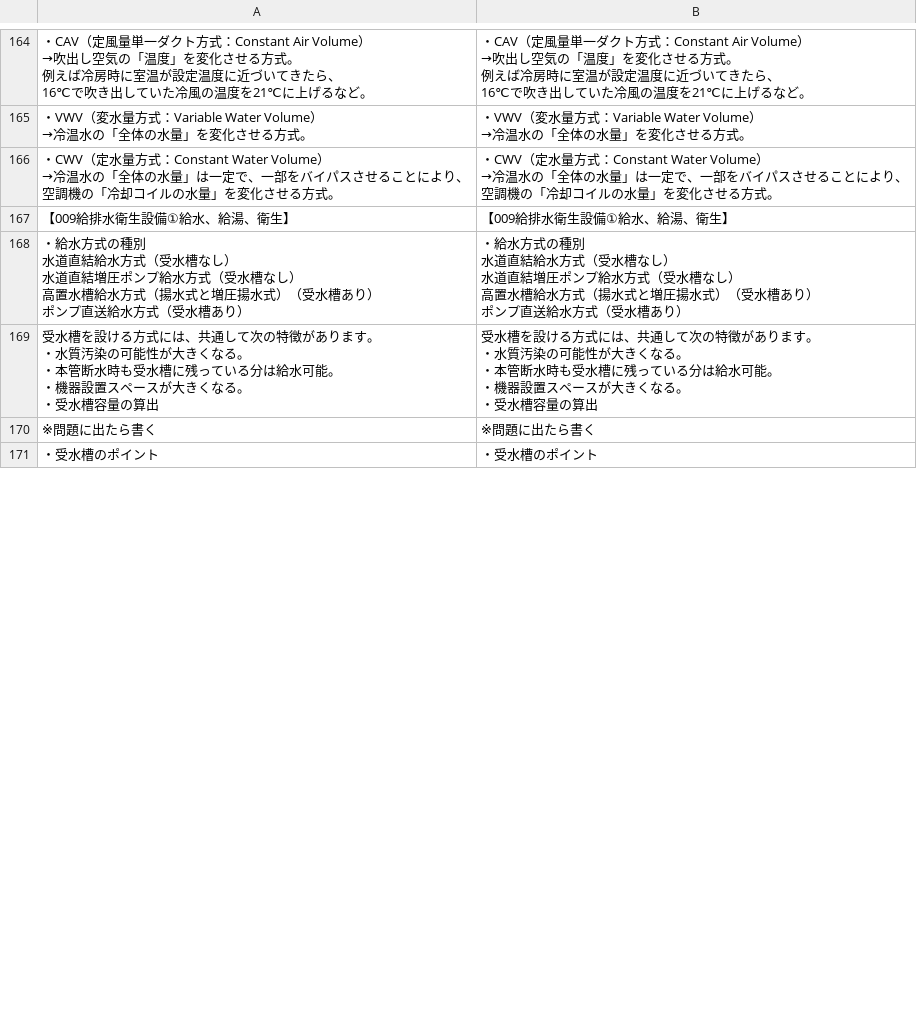
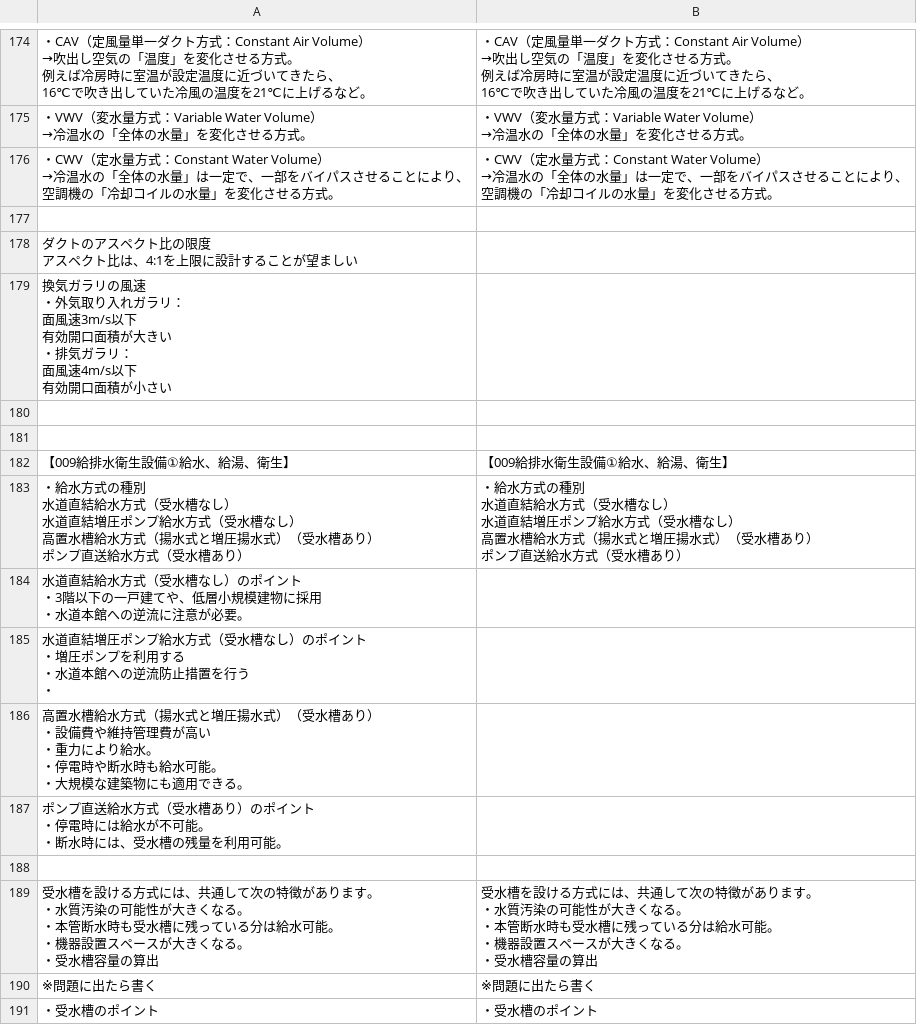
Before and after one commit to udofukui/ArchQA, a CSV file: 一級建築士一問一答_2環境.csv, drawn as a sheet; only a part is shown, gaps mark what is left out; ↵ is a line break in a cell; the diff covers the shown part only; the diff names each change by its address in the sheet, - before the commit and + after, or states it on an @@ line.

Commit message:
Add files via upload

```diff
--- a/一級建築士一問一答_2環境.csv
+++ b/一級建築士一問一答_2環境.csv
+row 177: (empty)
+row 178: ダクトのアスペクト比の限度 ↵ アスペクト比は、4:1を上限に設計することが望ましい
+row 179: 換気ガラリの風速 ↵ ・外気取り入れガラリ： ↵ 面風速3m/s以下 ↵ 有効開口面積が大きい ↵ ・排気ガラリ： ↵ 面風速4m/s以下 ↵ 有効開口面積が小さい
+row 180: (empty)
+row 181: (empty)
+row 184: 水道直結給水方式（受水槽なし）のポイント ↵ ・3階以下の一戸建てや、低層小規模建物に採用 ↵ ・水道本館への逆流に注意が必要。
+row 185: 水道直結増圧ポンプ給水方式（受水槽なし）のポイント ↵ ・増圧ポンプを利用する ↵ ・水道本館への逆流防止措置を行う ↵ ・
+row 186: 高置水槽給水方式（揚水式と増圧揚水式）（受水槽あり） ↵ ・設備費や維持管理費が高い ↵ ・重力により給水。 ↵ ・停電時や断水時も給水可能。 ↵ ・大規模な建築物にも適用できる。
+row 187: ポンプ直送給水方式（受水槽あり）のポイント ↵ ・停電時には給水が不可能。 ↵ ・断水時には、受水槽の残量を利用可能。
+row 188: (empty)
```
Also changed, not shown: 27 added rows, 2 removed rows, 1 moved row and 17 edited cells elsewhere in this file.
